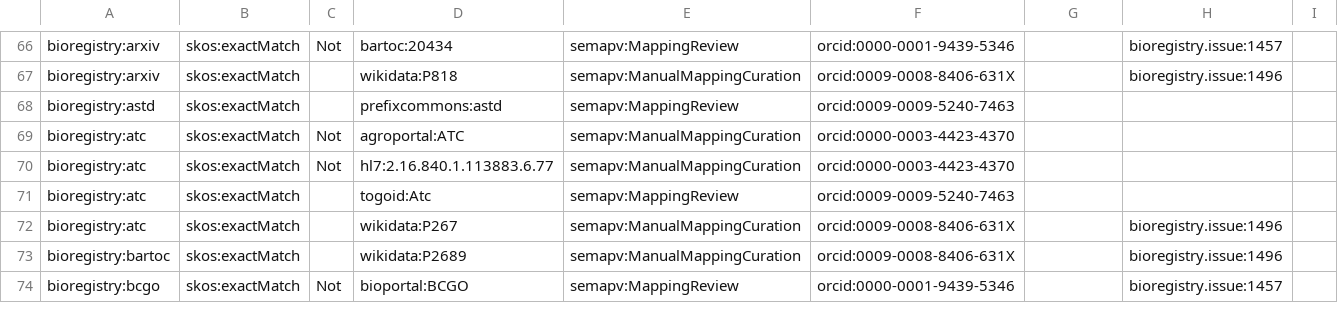
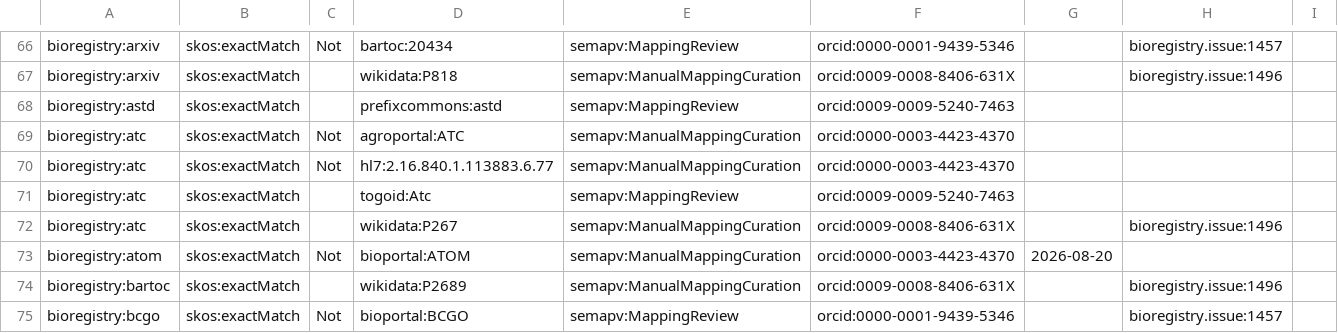
Before and after one commit to biopragmatics/bioregistry, a TSV file: src/bioregistry/data/curated_mappings.sssom.tsv, drawn as a sheet; only a part is shown, gaps mark what is left out.

Commit message:
Fix ATOM mapping

```diff
--- a/src/bioregistry/data/curated_mappings.sssom.tsv
+++ b/src/bioregistry/data/curated_mappings.sssom.tsv
@@ -72,2 +72,3 @@ bioregistry:atc	skos:exactMatch		togoid:Atc	semapv:MappingReview	orcid:0009-0009
 bioregistry:atc	skos:exactMatch		wikidata:P267	semapv:ManualMappingCuration	orcid:0009-0008-8406-631X		bioregistry.issue:1496	
+bioregistry:atom	skos:exactMatch	Not	bioportal:ATOM	semapv:ManualMappingCuration	orcid:0000-0003-4423-4370	2026-08-20		
 bioregistry:bartoc	skos:exactMatch		wikidata:P2689	semapv:ManualMappingCuration	orcid:0009-0008-8406-631X		bioregistry.issue:1496	
```
Also changed, not shown: 1 other file.
